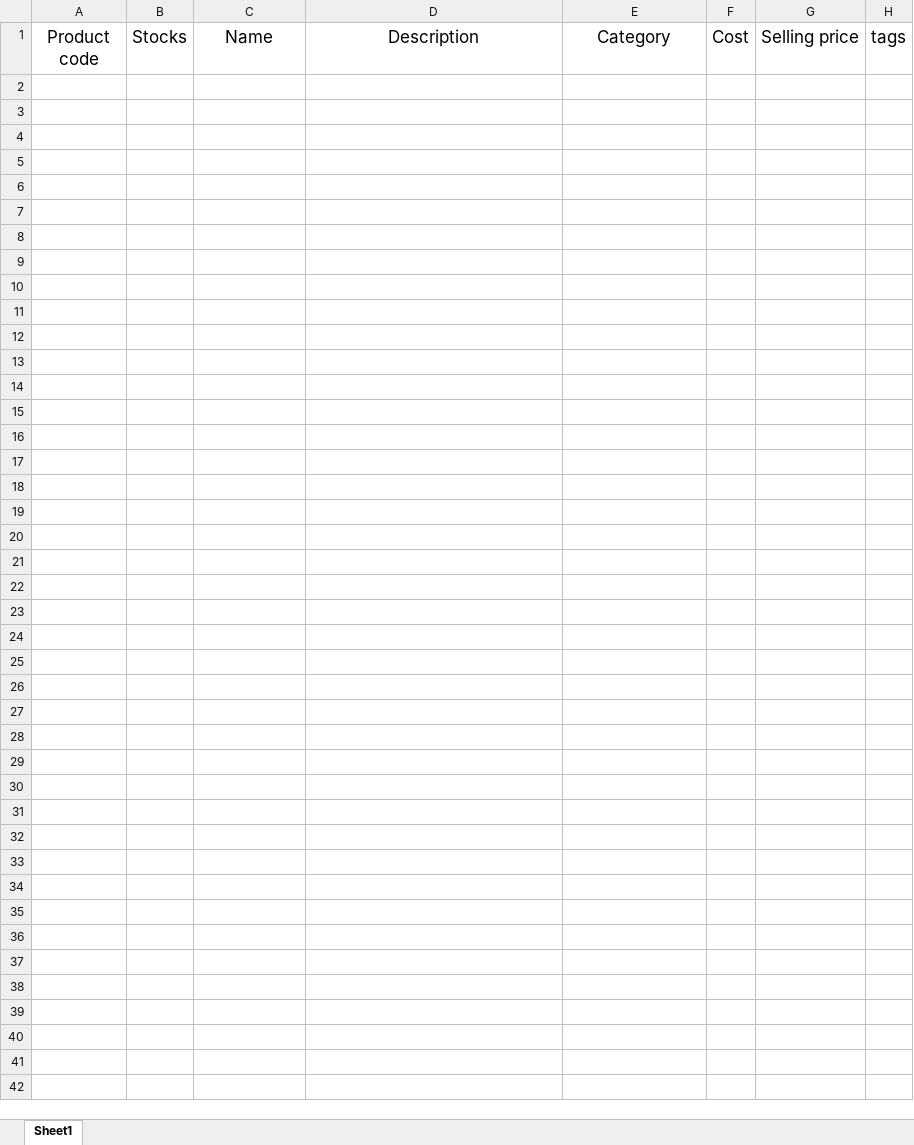
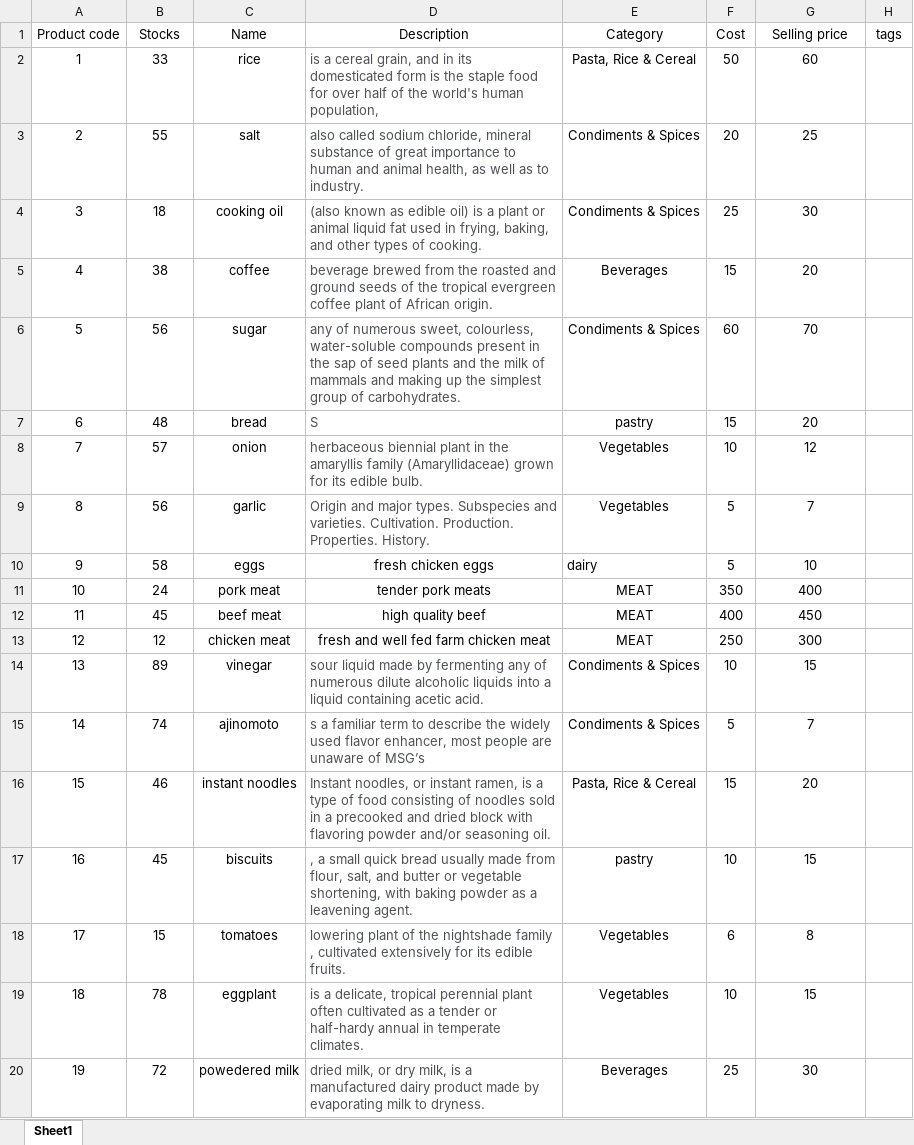
Before and after one commit to Sadama123/Take-Home-Exam, an Excel workbook: exam list.xlsx, sheet Sheet1, drawn as a sheet; values as stored, in another font and other column widths than the file's, no borders; the diff names each change by its address in the sheet, - before the commit and + after, or states it on an @@ line.

```diff
--- a/exam list.xlsx (sheet Sheet1)
+++ b/exam list.xlsx (sheet Sheet1)
@@ A1:H1 text size: smaller @@
+row 2: 1 | 33 | rice | is a cereal grain, and in its domesticated form is the staple food for over half of the world's human population, | Pasta, Rice & Cereal | 50 | 60
+row 3: 2 | 55 | salt | also called sodium chloride, mineral substance of great importance to human and animal health, as well as to industry. | Condiments & Spices | 20 | 25
+row 4: 3 | 18 | cooking oil | (also known as edible oil) is a plant or animal liquid fat used in frying, baking, and other types of cooking. | Condiments & Spices | 25 | 30
+row 5: 4 | 38 | coffee | beverage brewed from the roasted and ground seeds of the tropical evergreen coffee plant of African origin. | Beverages | 15 | 20
+row 6: 5 | 56 | sugar | any of numerous sweet, colourless, water-soluble compounds present in the sap of seed plants and the milk of mammals and making up the simplest group of carbohydrates. | Condiments & Spices | 60 | 70
+row 7: 6 | 48 | bread | S | pastry | 15 | 20
+row 8: 7 | 57 | onion | herbaceous biennial plant in the amaryllis family (Amaryllidaceae) grown for its edible bulb. | Vegetables | 10 | 12
+row 9: 8 | 56 | garlic | Origin and major types. Subspecies and varieties. Cultivation. Production. Properties. History. | Vegetables | 5 | 7
+row 10: 9 | 58 | eggs | fresh chicken eggs | dairy | 5 | 10
+row 11: 10 | 24 | pork meat | tender pork meats | MEAT | 350 | 400
+row 12: 11 | 45 | beef meat | high quality beef | MEAT | 400 | 450
+row 13: 12 | 12 | chicken meat | fresh and well fed farm chicken meat | MEAT | 250 | 300
+row 14: 13 | 89 | vinegar | sour liquid made by fermenting any of numerous dilute alcoholic liquids into a liquid containing acetic acid. | Condiments & Spices | 10 | 15
+row 15: 14 | 74 | ajinomoto | s a familiar term to describe the widely used flavor enhancer, most people are unaware of MSG’s | Condiments & Spices | 5 | 7
+row 16: 15 | 46 | instant noodles | Instant noodles, or instant ramen, is a type of food consisting of noodles sold in a precooked and dried block with flavoring powder and/or seasoning oil. | Pasta, Rice & Cereal | 15 | 20
+row 17: 16 | 45 | biscuits | , a small quick bread usually made from flour, salt, and butter or vegetable shortening, with baking powder as a leavening agent. | pastry | 10 | 15
+row 18: 17 | 15 | tomatoes | lowering plant of the nightshade family , cultivated extensively for its edible fruits. | Vegetables | 6 | 8
+row 19: 18 | 78 | eggplant | is a delicate, tropical perennial plant often cultivated as a tender or half-hardy annual in temperate climates. | Vegetables | 10 | 15
+row 20: 19 | 72 | powedered milk | dried milk, or dry milk, is a manufactured dairy product made by evaporating milk to dryness. | Beverages | 25 | 30
```
Also changed, not shown: 4 other files.
